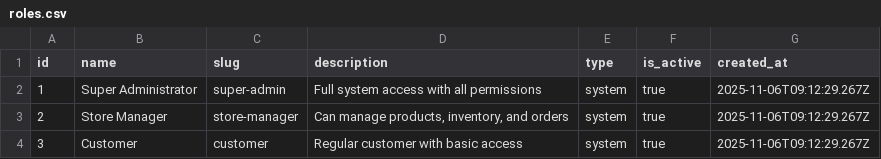
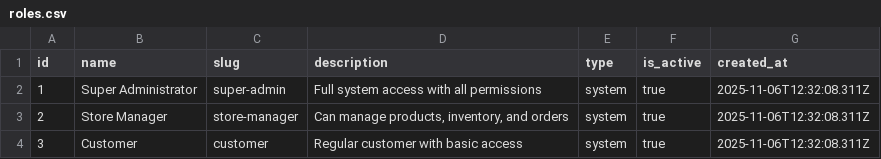
Before and after one commit to sproutogroup/brandably-db-seeder, a CSV file: output/roles.csv, drawn as a sheet.

Commit message:
Update permissions, roles, and users data timestamps to reflect recent changes

```diff
--- a/output/roles.csv
+++ b/output/roles.csv
@@ -1,4 +1,4 @@
 id,name,slug,description,type,is_active,created_at
-1,Super Administrator,super-admin,Full system access with all permissions,system,true,2025-11-06T09:12:29.267Z
-2,Store Manager,store-manager,"Can manage products, inventory, and orders",system,true,2025-11-06T09:12:29.267Z
-3,Customer,customer,Regular customer with basic access,system,true,2025-11-06T09:12:29.267Z
+1,Super Administrator,super-admin,Full system access with all permissions,system,true,2025-11-06T12:32:08.311Z
+2,Store Manager,store-manager,"Can manage products, inventory, and orders",system,true,2025-11-06T12:32:08.311Z
+3,Customer,customer,Regular customer with basic access,system,true,2025-11-06T12:32:08.311Z
```
Also changed, not shown: output/permissions.csv, output/users.csv.
